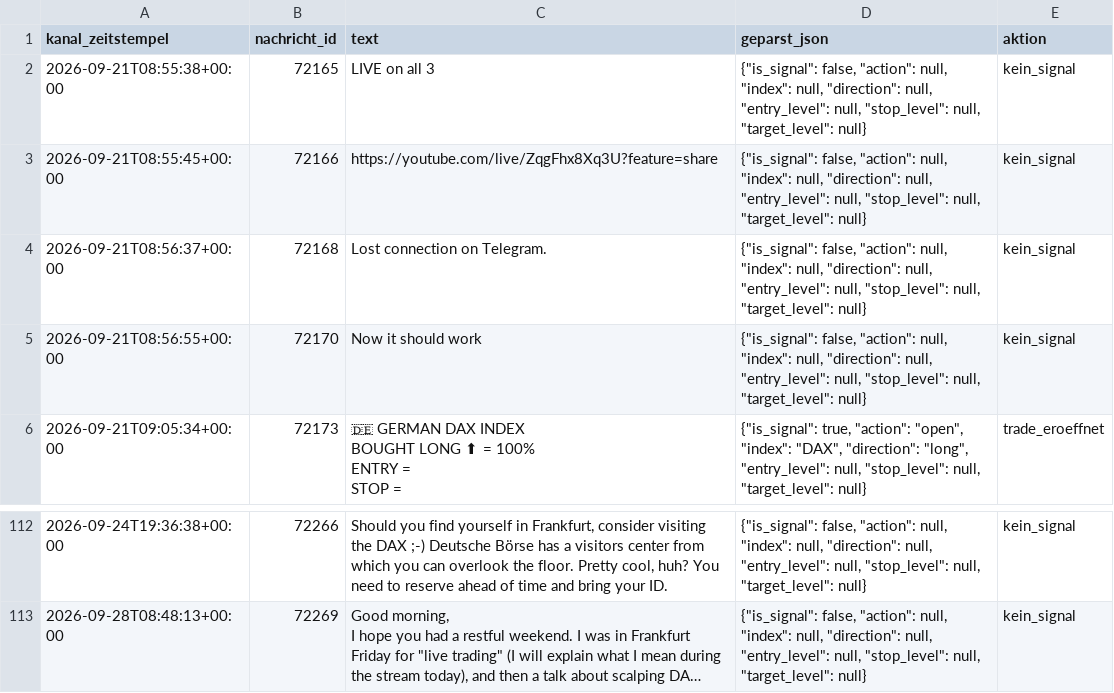
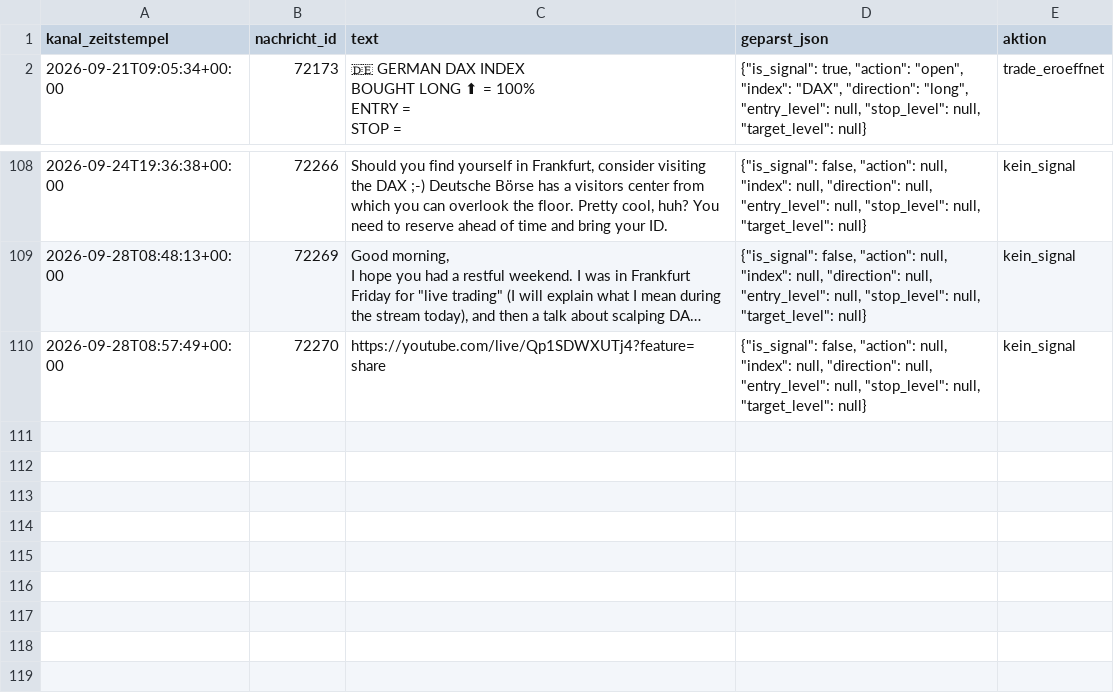
Before and after one commit to JonathanSube/trading-bot, a CSV file: signal_channel_log.csv, drawn as a sheet; only a part is shown, gaps mark what is left out; long unchanged cells end in …; removed rows and columns are numbered as before the commit, all else as after; the diff names each change by its address in the sheet, - before the commit and + after, or states it on an @@ line.

Commit message:
Signal-Bot-Lauf 2026-09-28T06:58:07Z

```diff
--- a/signal_channel_log.csv
+++ b/signal_channel_log.csv
-row 2: 2026-09-21T08:55:38+00:00 | 72165 | LIVE on all 3 | {"is_signal": false, "action": null, "index": null, "direction": null, "entry_level": null, "stop_level": null, "target_level": null} | kein_signal
-row 3: 2026-09-21T08:55:45+00:00 | 72166 | https://youtube.com/live/ZqgFhx8Xq3U?feature=share | {"is_signal": false, "action": null, "index": null, "direction": null, "entry_level": null, "stop_level": null, "target_level": null} | kein_signal
-row 4: 2026-09-21T08:56:37+00:00 | 72168 | Lost connection on Telegram. | {"is_signal": false, "action": null, "index": null, "direction": null, "entry_level": null, "stop_level": null, "target_level": null} | kein_signal
-row 5: 2026-09-21T08:56:55+00:00 | 72170 | Now it should work | {"is_signal": false, "action": null, "index": null, "direction": null, "entry_level": null, "stop_level": null, "target_level": null} | kein_signal
+row 110: 2026-09-28T08:57:49+00:00 | 72270 | https://youtube.com/live/Qp1SDWXUTj4?feature=share | {"is_signal": false, "action": null, "index": null, "direction": null, "entry_level": null, "stop_level": null, "target_level": null} | kein_signal
```
Also changed, not shown: 1 other file.
